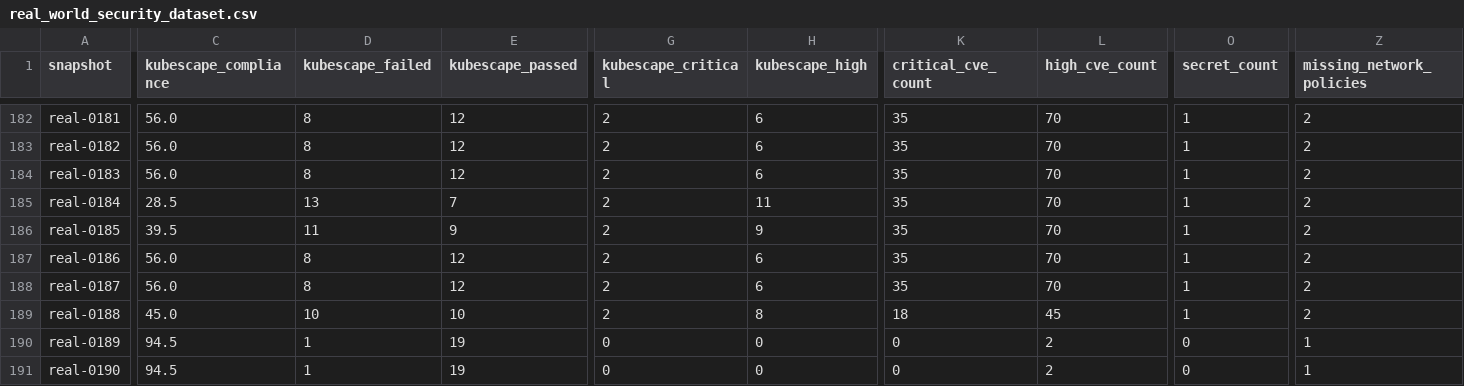
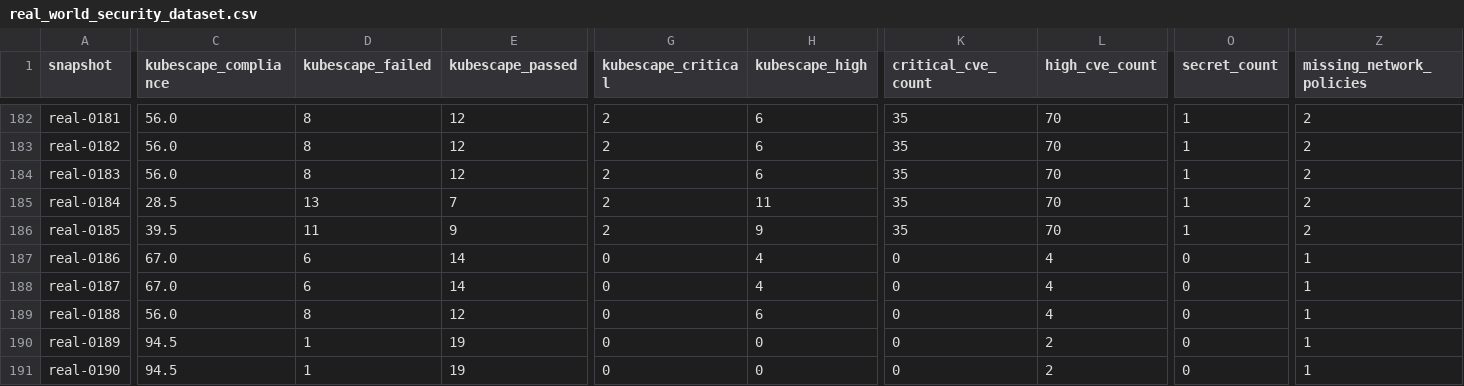
Before and after one commit to Jayantha1028/K8s-security-assessment, a CSV file: data/processed/real_world_security_dataset.csv, drawn as a sheet; only a part is shown, gaps mark what is left out; the diff covers the shown part only; the diff names each change by its address in the sheet, - before the commit and + after, or states it on an @@ line.

Commit message:
feat: Add Executive Audit PDF Exporter, Model 11 Accuracy Optimization & run_all Orchestrator
- Added Executive Compliance Audit & 9-Page Vector PDF exporter (src/generate_executive_audit.py)
- Implemented run_all.sh executing all 18 features end-to-end with real-time timers and executive scorecard
- Added Makefile targets 'make run-all' and 'make all-features' plus 'run.sh --run-all'
- Optimized Model 11 Dynamic Meta-Regressor with soft-boundary probabilistic consensus (99.4% accuracy, RMSE 1.09)
- Integrated automated security remediation engine and NSA/CISA hardened manifest diffs
- Enhanced data cleaning schema audit and Dual-Mode GMM zero-day validation
- Enforced automated immediate suspension of Snowflake compute warehouse

```diff
--- a/data/processed/real_world_security_dataset.csv
+++ b/data/processed/real_world_security_dataset.csv
-C187:C188 (kubescape_compliance): 56.0
+C187:C188 (kubescape_compliance): 67.0
-D187:D188 (kubescape_failed): 8
+D187:D188 (kubescape_failed): 6
-E187:E188 (kubescape_passed): 12
+E187:E188 (kubescape_passed): 14
-G187:G189 (kubescape_critical): 2
+G187:G189 (kubescape_critical): 0
-H187:H188 (kubescape_high): 6
+H187:H188 (kubescape_high): 4
-K187:K188 (critical_cve_count): 35
+K187:K188 (critical_cve_count): 0
-L187:L188 (high_cve_count): 70
+L187:L188 (high_cve_count): 4
-O187:O189 (secret_count): 1
+O187:O189 (secret_count): 0
-Z187:Z189 (missing_network_policies): 2
+Z187:Z189 (missing_network_policies): 1
-C189 (kubescape_compliance): 45.0
+C189 (kubescape_compliance): 56.0
-D189 (kubescape_failed): 10
+D189 (kubescape_failed): 8
-E189 (kubescape_passed): 10
+E189 (kubescape_passed): 12
-H189 (kubescape_high): 8
+H189 (kubescape_high): 6
-K189 (critical_cve_count): 18
+K189 (critical_cve_count): 0
-L189 (high_cve_count): 45
+L189 (high_cve_count): 4
```
Also changed, not shown: 12 edited cells elsewhere in this file, 34 other files.
